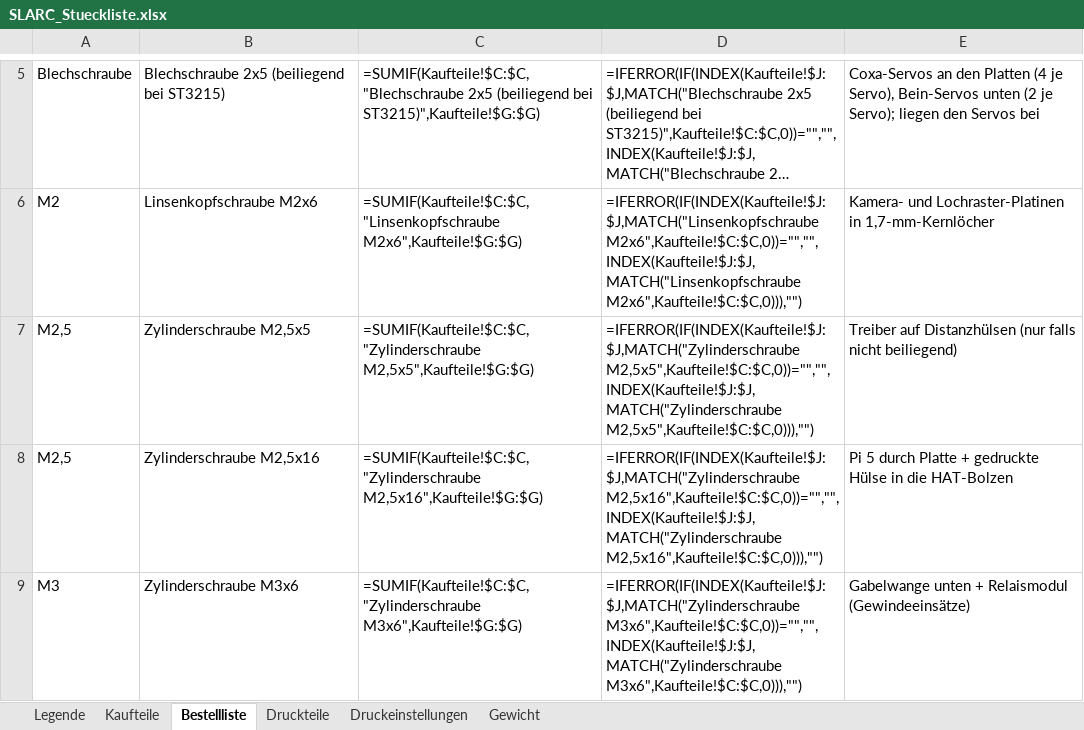
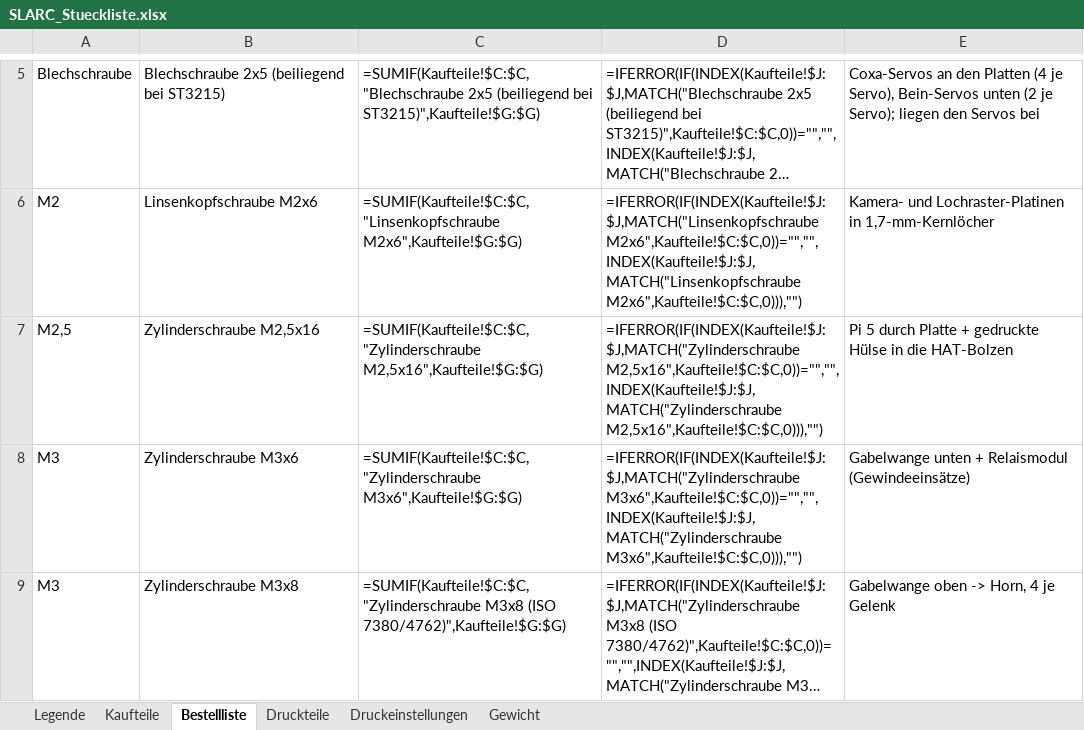
Before and after one commit to Hoehlenbaer/SLARC, an Excel workbook: Drawings/Macros/SLARC_Stueckliste.xlsx, sheet Bestellliste, drawn as a sheet; only a part is shown, gaps mark what is left out; the shorter side is filled out with more unchanged rows; long unchanged cells end in …; values as stored, in another font and other column widths than the file's, no borders; formulas without a stored value are shown as written; the diff names each change by its address in the sheet, - before the commit and + after, or states it on an @@ line.

```diff
--- a/Drawings/Macros/SLARC_Stueckliste.xlsx (sheet Bestellliste)
+++ b/Drawings/Macros/SLARC_Stueckliste.xlsx (sheet Bestellliste)
-row 7: M2,5 | Zylinderschraube M2,5x5 | =SUMIF(Kaufteile!$C:$C,"Zylinderschraube M2,5x5",Kaufteile!$G:$G) | =IFERROR(IF(INDEX(Kaufteile!$J:$J,MATCH("Zylinderschraube M2,5x5",Kaufteile!$C:$C,0))="","",INDEX(Kaufteile!$J:$J,MATCH("Zylinderschraube M2,5x5",Kaufteile!$C:$C,0))),"") | Treiber auf Distanzhülsen (nur falls nicht beiliegend)
```
Also changed, not shown: sheet Kaufteile.
